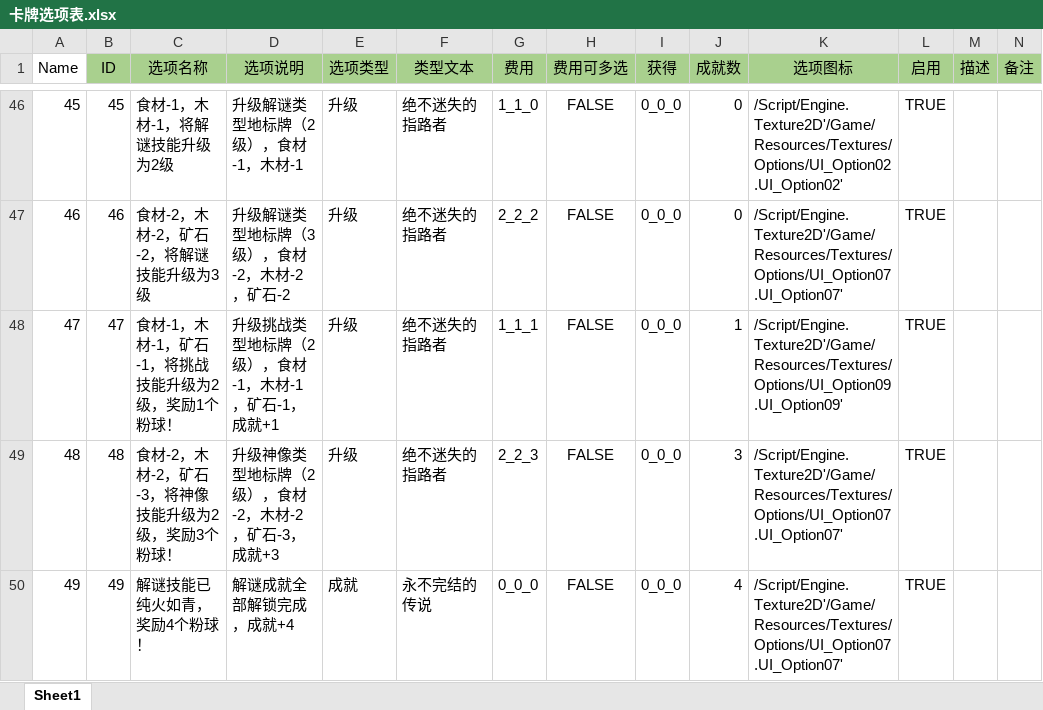
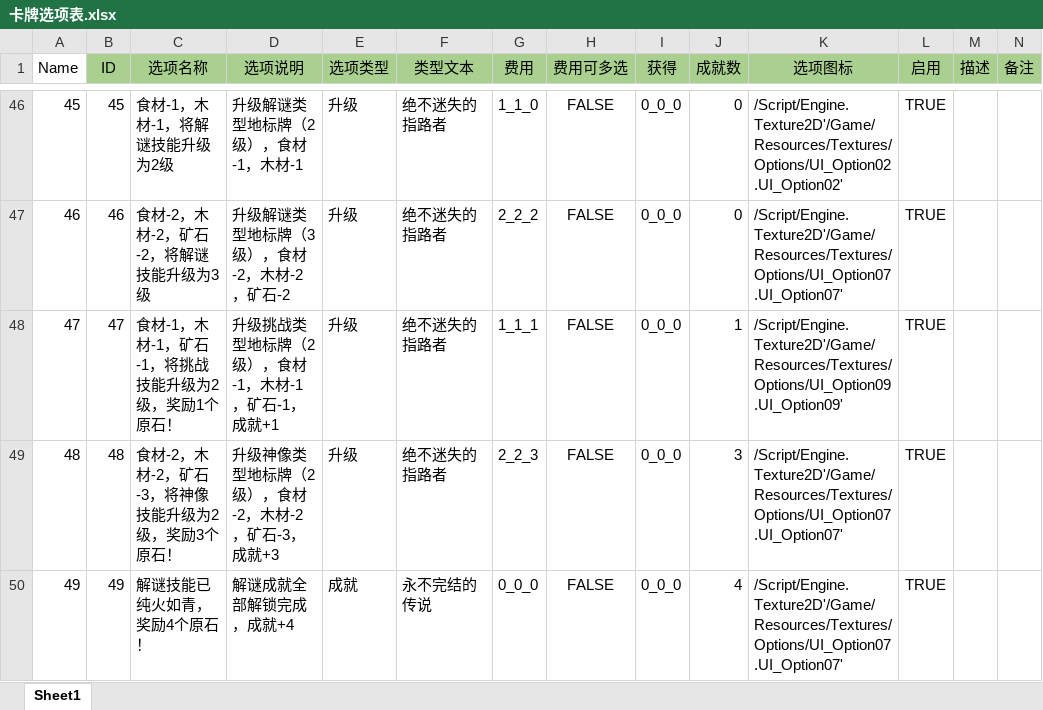
Before and after one commit to GalaxySuze/KCardGameProject, an Excel workbook: Content/Configs/ExcelFiles/卡牌选项表.xlsx, sheet Sheet1, drawn as a sheet; only a part is shown, gaps mark what is left out; values as stored, in another font and other column widths than the file's, no borders; conditional formats not drawn; the diff covers the shown part only; the diff names each change by its address in the sheet, - before the commit and + after, or states it on an @@ line.

```diff
--- a/Content/Configs/ExcelFiles/卡牌选项表.xlsx (sheet Sheet1)
+++ b/Content/Configs/ExcelFiles/卡牌选项表.xlsx (sheet Sheet1)
-C48 (选项名称): 食材-1，木材-1，矿石-1，将挑战技能升级为2级，奖励1个粉球！
+C48 (选项名称): 食材-1，木材-1，矿石-1，将挑战技能升级为2级，奖励1个原石！
-C49 (选项名称): 食材-2，木材-2，矿石-3，将神像技能升级为2级，奖励3个粉球！
+C49 (选项名称): 食材-2，木材-2，矿石-3，将神像技能升级为2级，奖励3个原石！
-C50 (选项名称): 解谜技能已纯火如青，奖励4个粉球！
+C50 (选项名称): 解谜技能已纯火如青，奖励4个原石！
```
Also changed, not shown: 7 edited cells elsewhere in this sheet, Content/Configs/ExcelFiles/卡牌逻辑表.xlsx, Content/Configs/卡牌选项表.xlsx, 10 other files.
